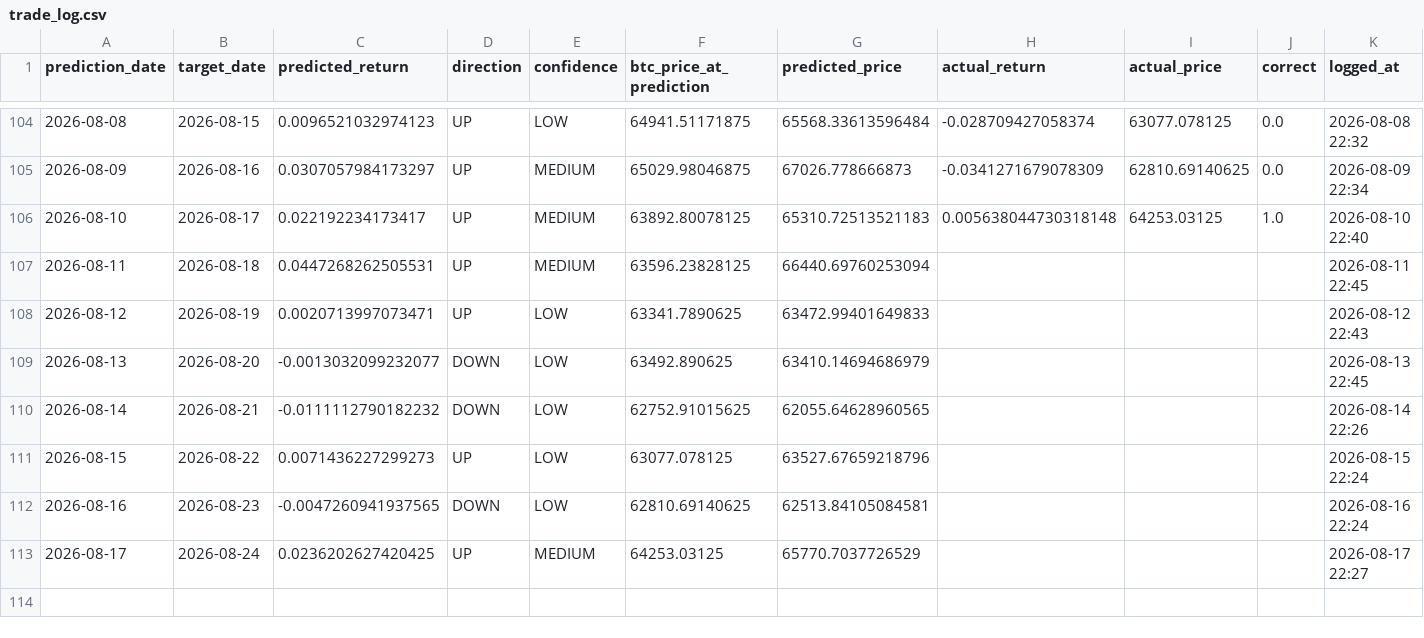
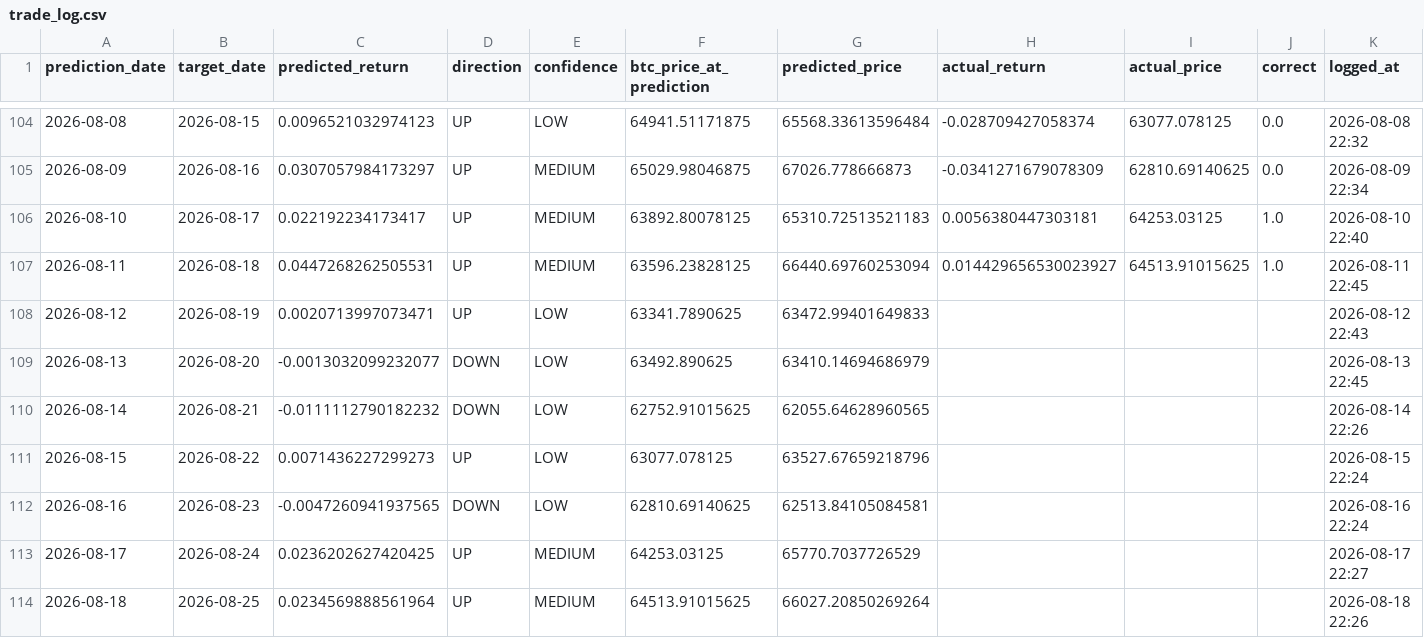
Before and after one commit to Marc-Seger/bitcoin-price-predictor-v2, a CSV file: app/data/trade_log.csv, drawn as a sheet; only a part is shown, gaps mark what is left out.

```diff
--- a/app/data/trade_log.csv
+++ b/app/data/trade_log.csv
@@ -105,4 +105,4 @@ prediction_date,target_date,predicted_return,direction,confidence,btc_price_at_p
 2026-08-09,2026-08-16,0.0307057984173297,UP,MEDIUM,65029.98046875,67026.778666873,-0.0341271679078309,62810.69140625,0.0,2026-08-09 22:34
-2026-08-10,2026-08-17,0.022192234173417,UP,MEDIUM,63892.80078125,65310.72513521183,0.005638044730318148,64253.03125,1.0,2026-08-10 22:40
-2026-08-11,2026-08-18,0.0447268262505531,UP,MEDIUM,63596.23828125,66440.69760253094,,,,2026-08-11 22:45
+2026-08-10,2026-08-17,0.022192234173417,UP,MEDIUM,63892.80078125,65310.72513521183,0.0056380447303181,64253.03125,1.0,2026-08-10 22:40
+2026-08-11,2026-08-18,0.0447268262505531,UP,MEDIUM,63596.23828125,66440.69760253094,0.014429656530023927,64513.91015625,1.0,2026-08-11 22:45
 2026-08-12,2026-08-19,0.0020713997073471,UP,LOW,63341.7890625,63472.99401649833,,,,2026-08-12 22:43
@@ -113 +113,2 @@ prediction_date,target_date,predicted_return,direction,confidence,btc_price_at_p
 2026-08-17,2026-08-24,0.0236202627420425,UP,MEDIUM,64253.03125,65770.7037726529,,,,2026-08-17 22:27
+2026-08-18,2026-08-25,0.0234569888561964,UP,MEDIUM,64513.91015625,66027.20850269264,,,,2026-08-18 22:26
```
Also changed, not shown: 1 other file.
